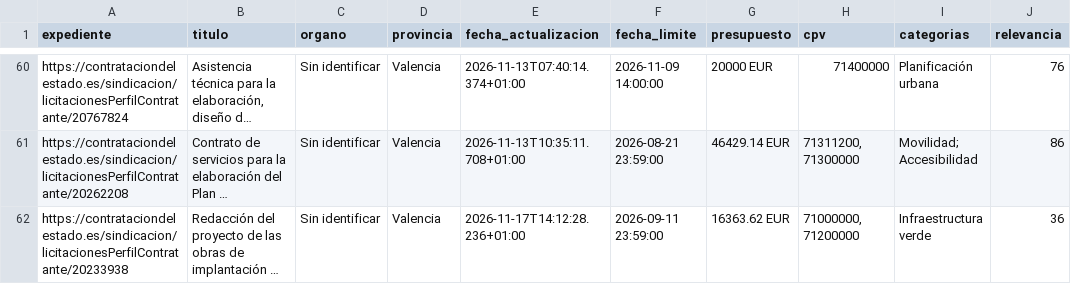
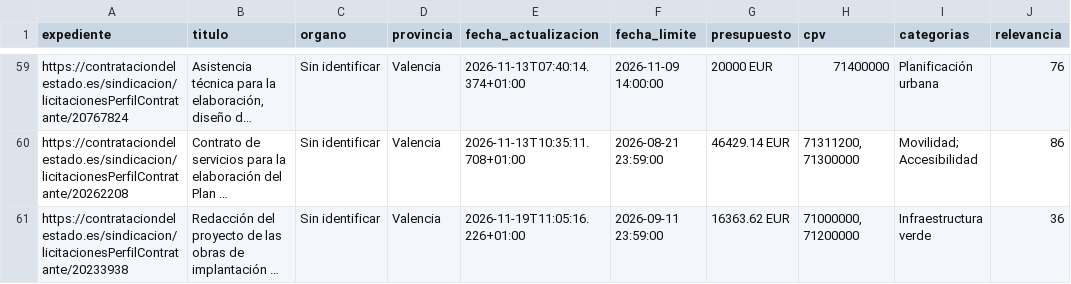
Before and after one commit to jablazqgeo-hub/radar-licitaciones-cv, a CSV file: data/licitaciones.csv, drawn as a sheet; only a part is shown, gaps mark what is left out; long unchanged cells end in …; addresses are those after the commit; the diff covers the shown part only; the diff names each change by its address in the sheet, - before the commit and + after, or states it on an @@ line.

```diff
--- a/data/licitaciones.csv
+++ b/data/licitaciones.csv
-E61 (fecha_actualizacion): 2026-11-17T14:12:28.236+01:00
+E61 (fecha_actualizacion): 2026-11-19T11:05:16.226+01:00
```
Also changed, not shown: 1 added row and 1 removed row elsewhere in this file, 1 other file.
